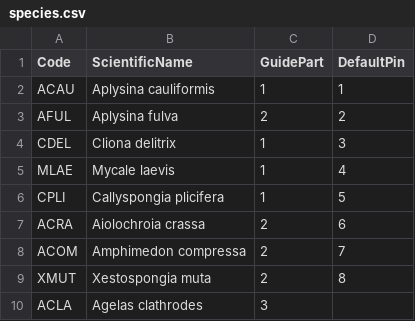
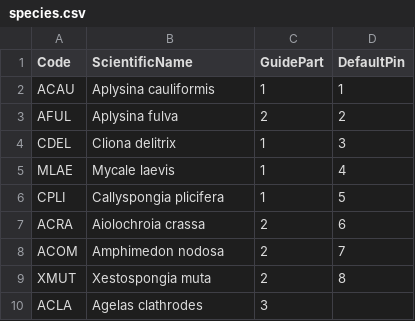
Before and after one commit to laurenkolinger/vicarius-sponge-screener, a CSV file: config/species.csv, drawn as a sheet; only a part is shown.

```diff
--- a/config/species.csv
+++ b/config/species.csv
@@ -7,3 +7,3 @@ CPLI,Callyspongia plicifera,1,5
 ACRA,Aiolochroia crassa,2,6
-ACOM,Amphimedon compressa,2,7
+ACOM,Amphimedon nodosa,2,7
 XMUT,Xestospongia muta,2,8
```
Also changed, not shown: 26 other files.
